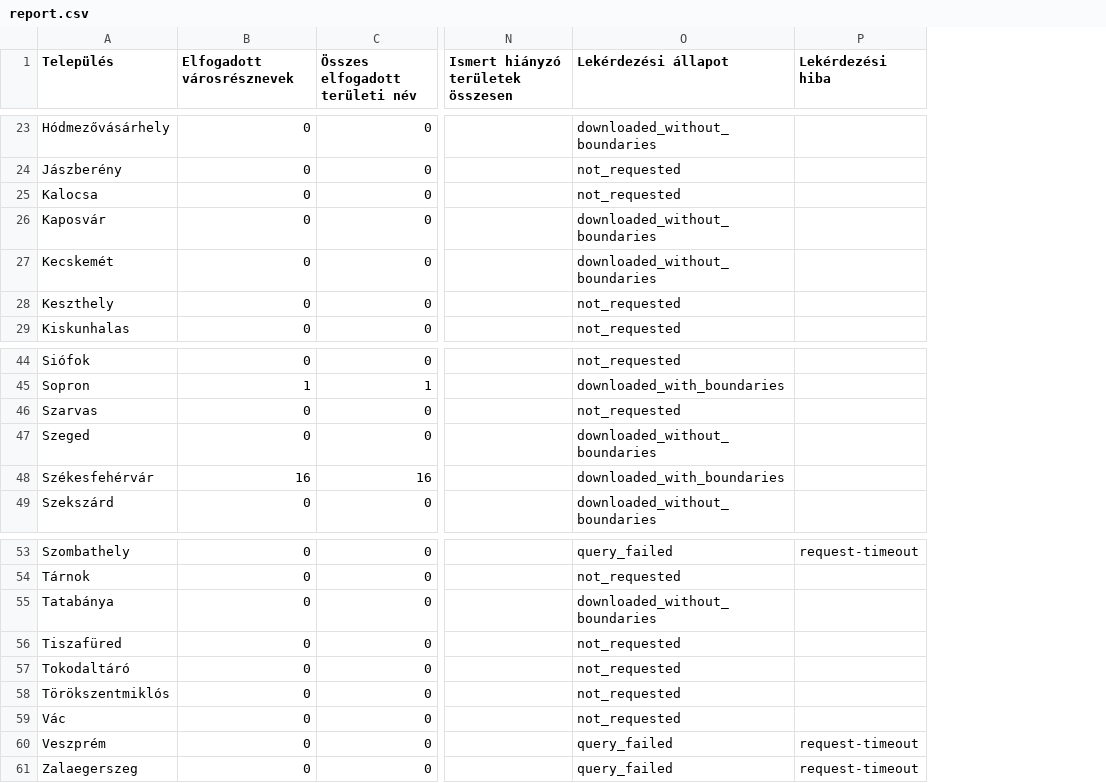
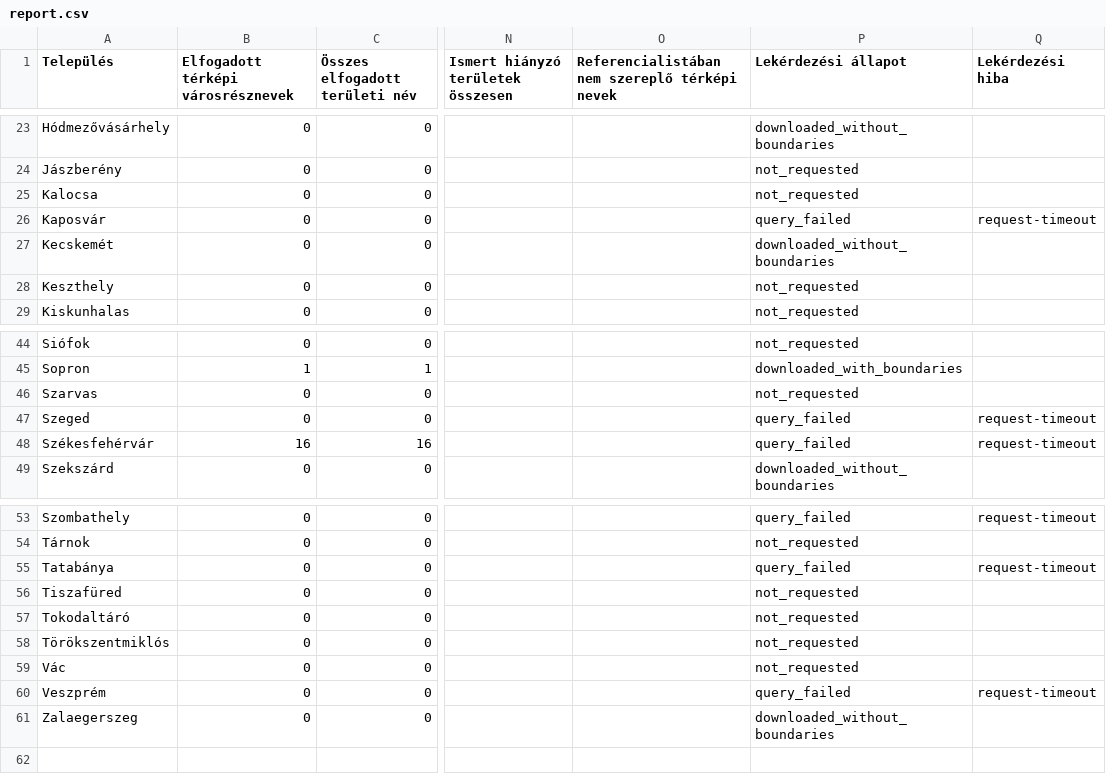
Before and after one commit to st-agnes/ingatlan, a CSV file: data/neighborhoods/report.csv, drawn as a sheet; only a part is shown, gaps mark what is left out; addresses are those after the commit; the diff covers the shown part only; the diff names each change by its address in the sheet, - before the commit and + after, or states it on an @@ line.

Commit message:
Import current boundaries and verify municipal associations and official coverage

```diff
--- a/data/neighborhoods/report.csv
+++ b/data/neighborhoods/report.csv
+column O, row 1: Referencialistában nem szereplő térképi nevek
-B1: Elfogadott városrésznevek
+B1: Elfogadott térképi városrésznevek
-P26 (Lekérdezési állapot): downloaded_without_boundaries
+P26 (Lekérdezési állapot): query_failed
-Q26 (Lekérdezési hiba): (empty)
+Q26 (Lekérdezési hiba): request-timeout
-P47 (Lekérdezési állapot): downloaded_without_boundaries
+P47 (Lekérdezési állapot): query_failed
-Q47:Q48 (Lekérdezési hiba): (empty)
+Q47:Q48 (Lekérdezési hiba): request-timeout
-P48 (Lekérdezési állapot): downloaded_with_boundaries
+P48 (Lekérdezési állapot): query_failed
-P55 (Lekérdezési állapot): downloaded_without_boundaries
+P55 (Lekérdezési állapot): query_failed
-Q55 (Lekérdezési hiba): (empty)
+Q55 (Lekérdezési hiba): request-timeout
-P61 (Lekérdezési állapot): query_failed
+P61 (Lekérdezési állapot): downloaded_without_boundaries
-Q61 (Lekérdezési hiba): request-timeout
+Q61 (Lekérdezési hiba): (empty)
```
Also changed, not shown: 33 edited cells elsewhere in this file, 50 other files.
